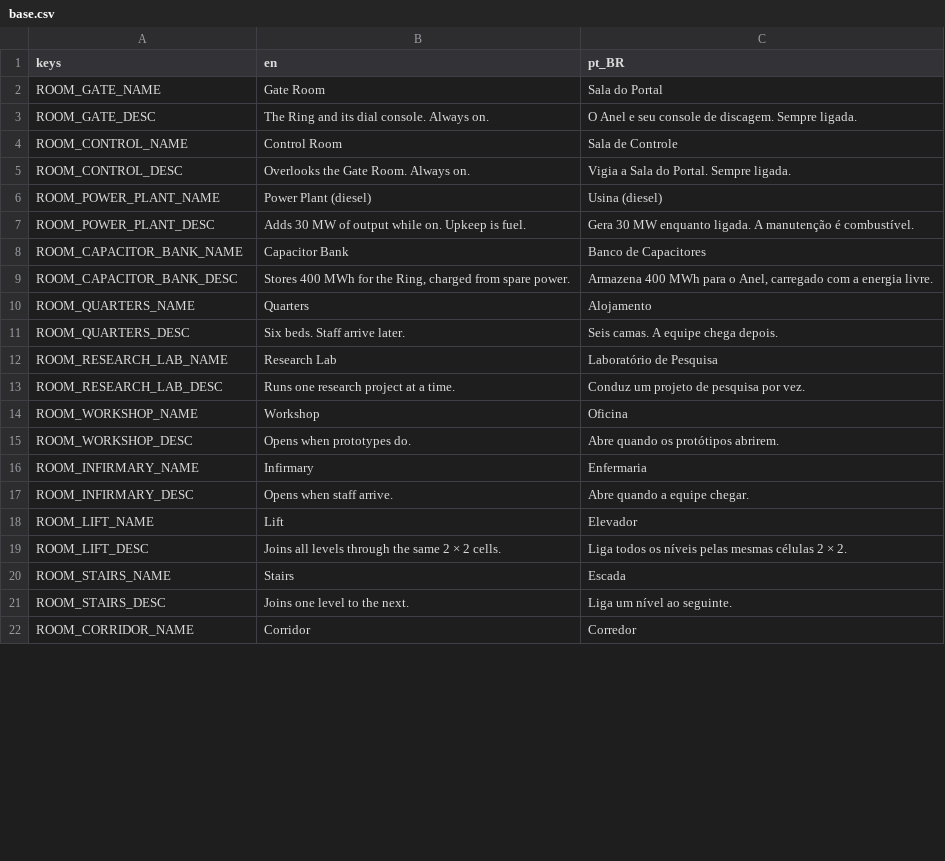
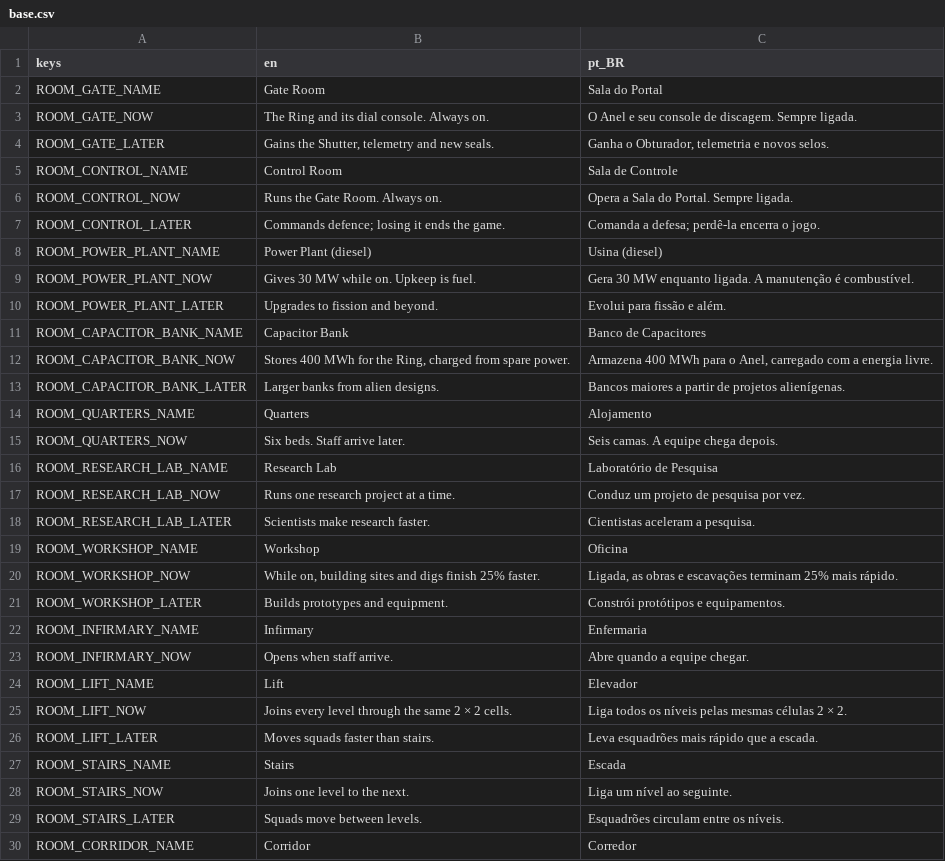
Before and after one commit to lmarcarini/StarPortal, a CSV file: localization/base.csv, drawn as a sheet; only a part is shown; the diff covers the shown part only.

```diff
--- a/localization/base.csv
+++ b/localization/base.csv
@@ -2,21 +2,29 @@ keys,en,pt_BR
 ROOM_GATE_NAME,Gate Room,Sala do Portal
-ROOM_GATE_DESC,The Ring and its dial console. Always on.,O Anel e seu console de discagem. Sempre ligada.
+ROOM_GATE_NOW,The Ring and its dial console. Always on.,O Anel e seu console de discagem. Sempre ligada.
+ROOM_GATE_LATER,"Gains the Shutter, telemetry and new seals.","Ganha o Obturador, telemetria e novos selos."
 ROOM_CONTROL_NAME,Control Room,Sala de Controle
-ROOM_CONTROL_DESC,Overlooks the Gate Room. Always on.,Vigia a Sala do Portal. Sempre ligada.
+ROOM_CONTROL_NOW,Runs the Gate Room. Always on.,Opera a Sala do Portal. Sempre ligada.
+ROOM_CONTROL_LATER,Commands defence; losing it ends the game.,Comanda a defesa; perdê-la encerra o jogo.
 ROOM_POWER_PLANT_NAME,Power Plant (diesel),Usina (diesel)
-ROOM_POWER_PLANT_DESC,Adds 30 MW of output while on. Upkeep is fuel.,Gera 30 MW enquanto ligada. A manutenção é combustível.
+ROOM_POWER_PLANT_NOW,Gives 30 MW while on. Upkeep is fuel.,Gera 30 MW enquanto ligada. A manutenção é combustível.
+ROOM_POWER_PLANT_LATER,Upgrades to fission and beyond.,Evolui para fissão e além.
 ROOM_CAPACITOR_BANK_NAME,Capacitor Bank,Banco de Capacitores
-ROOM_CAPACITOR_BANK_DESC,"Stores 400 MWh for the Ring, charged from spare power.","Armazena 400 MWh para o Anel, carregado com a energia livre."
+ROOM_CAPACITOR_BANK_NOW,"Stores 400 MWh for the Ring, charged from spare power.","Armazena 400 MWh para o Anel, carregado com a energia livre."
+ROOM_CAPACITOR_BANK_LATER,Larger banks from alien designs.,Bancos maiores a partir de projetos alienígenas.
 ROOM_QUARTERS_NAME,Quarters,Alojamento
-ROOM_QUARTERS_DESC,Six beds. Staff arrive later.,Seis camas. A equipe chega depois.
+ROOM_QUARTERS_NOW,Six beds. Staff arrive later.,Seis camas. A equipe chega depois.
 ROOM_RESEARCH_LAB_NAME,Research Lab,Laboratório de Pesquisa
-ROOM_RESEARCH_LAB_DESC,Runs one research project at a time.,Conduz um projeto de pesquisa por vez.
+ROOM_RESEARCH_LAB_NOW,Runs one research project at a time.,Conduz um projeto de pesquisa por vez.
+ROOM_RESEARCH_LAB_LATER,Scientists make research faster.,Cientistas aceleram a pesquisa.
 ROOM_WORKSHOP_NAME,Workshop,Oficina
-ROOM_WORKSHOP_DESC,Opens when prototypes do.,Abre quando os protótipos abrirem.
+ROOM_WORKSHOP_NOW,"While on, building sites and digs finish 25% faster.","Ligada, as obras e escavações terminam 25% mais rápido."
+ROOM_WORKSHOP_LATER,Builds prototypes and equipment.,Constrói protótipos e equipamentos.
 ROOM_INFIRMARY_NAME,Infirmary,Enfermaria
-ROOM_INFIRMARY_DESC,Opens when staff arrive.,Abre quando a equipe chegar.
+ROOM_INFIRMARY_NOW,Opens when staff arrive.,Abre quando a equipe chegar.
 ROOM_LIFT_NAME,Lift,Elevador
-ROOM_LIFT_DESC,Joins all levels through the same 2 × 2 cells.,Liga todos os níveis pelas mesmas células 2 × 2.
+ROOM_LIFT_NOW,Joins every level through the same 2 × 2 cells.,Liga todos os níveis pelas mesmas células 2 × 2.
+ROOM_LIFT_LATER,Moves squads faster than stairs.,Leva esquadrões mais rápido que a escada.
 ROOM_STAIRS_NAME,Stairs,Escada
-ROOM_STAIRS_DESC,Joins one level to the next.,Liga um nível ao seguinte.
+ROOM_STAIRS_NOW,Joins one level to the next.,Liga um nível ao seguinte.
+ROOM_STAIRS_LATER,Squads move between levels.,Esquadrões circulam entre os níveis.
 ROOM_CORRIDOR_NAME,Corridor,Corredor
```
Also changed, not shown: 3 added rows and 1 edited cell elsewhere in this file, 20 other files.
